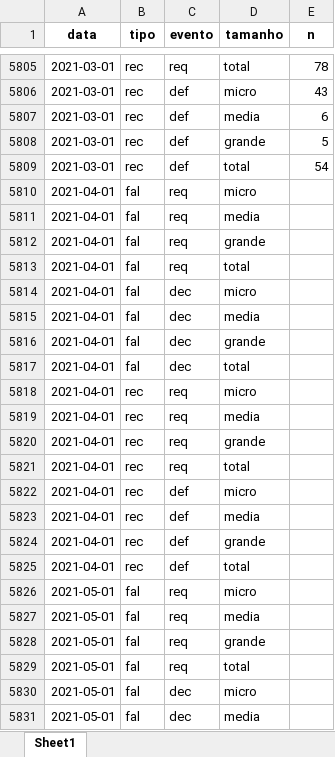
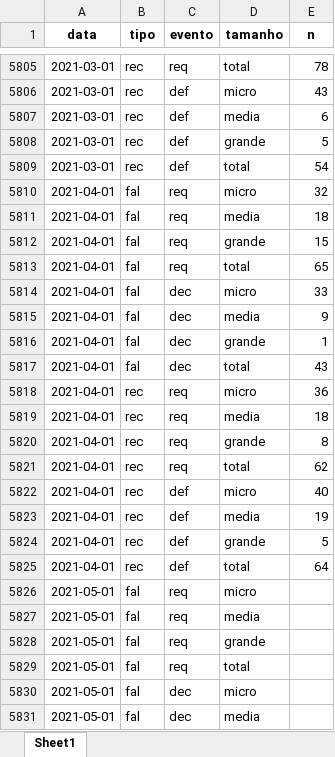
Before and after one commit to abjur/falrec, an Excel workbook: inst/extdata/falrec.xlsx, sheet Sheet1, drawn as a sheet; only a part is shown, gaps mark what is left out; values as stored, in another font and other column widths than the file's, no borders; the diff names each change by its address in the sheet, - before the commit and + after, or states it on an @@ line.

```diff
--- a/inst/extdata/falrec.xlsx (sheet Sheet1)
+++ b/inst/extdata/falrec.xlsx (sheet Sheet1)
-E5810 (n): (empty)
+E5810 (n): 32
-E5811 (n): (empty)
+E5811 (n): 18
-E5812 (n): (empty)
+E5812 (n): 15
-E5813 (n): (empty)
+E5813 (n): 65
-E5814 (n): (empty)
+E5814 (n): 33
-E5815 (n): (empty)
+E5815 (n): 9
-E5816 (n): (empty)
+E5816 (n): 1
-E5817 (n): (empty)
+E5817 (n): 43
-E5818 (n): (empty)
+E5818 (n): 36
-E5819 (n): (empty)
+E5819 (n): 18
-E5820 (n): (empty)
+E5820 (n): 8
-E5821 (n): (empty)
+E5821 (n): 62
-E5822 (n): (empty)
+E5822 (n): 40
-E5823 (n): (empty)
+E5823 (n): 19
-E5824 (n): (empty)
+E5824 (n): 5
-E5825 (n): (empty)
+E5825 (n): 64
```
Also changed, not shown: 1 other file.
